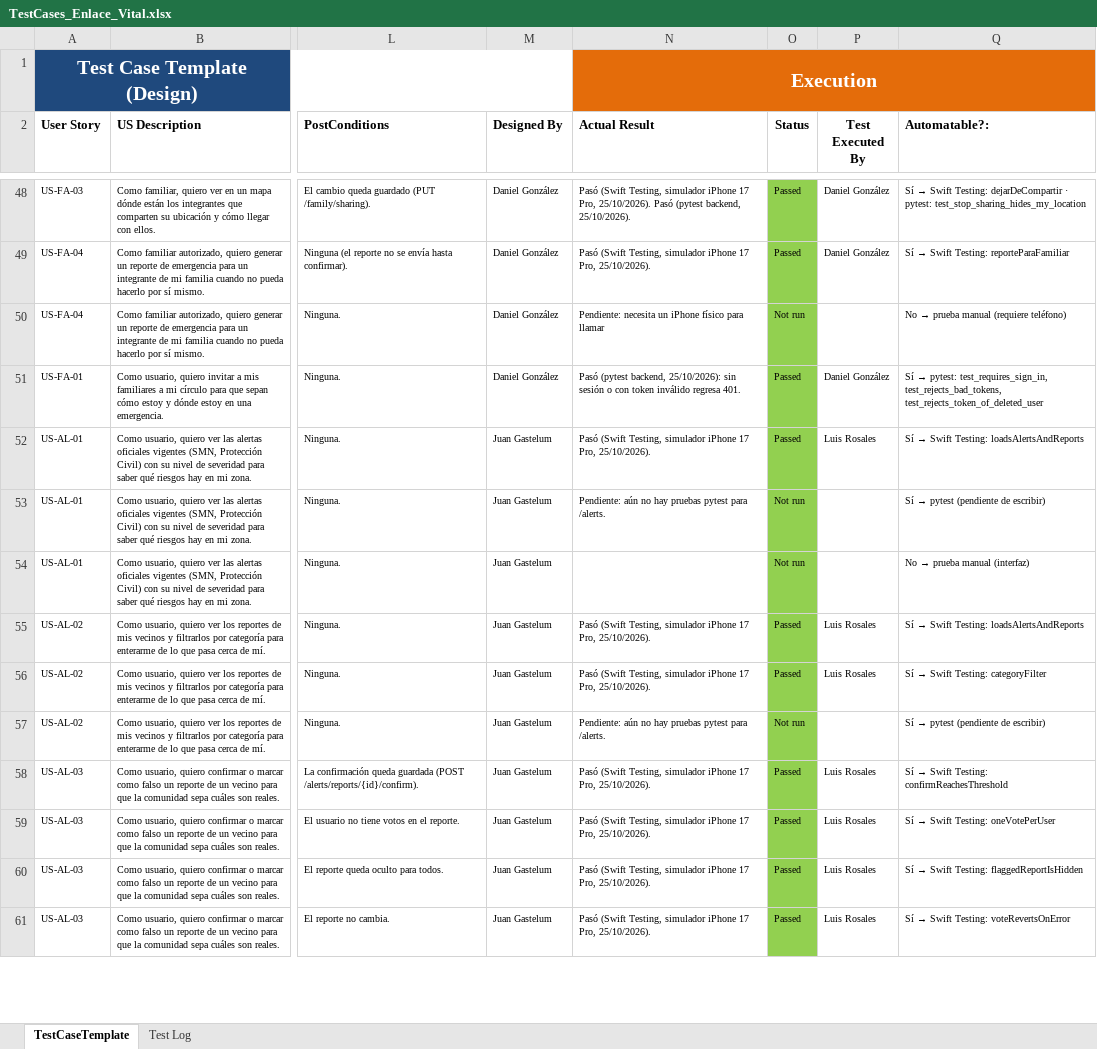
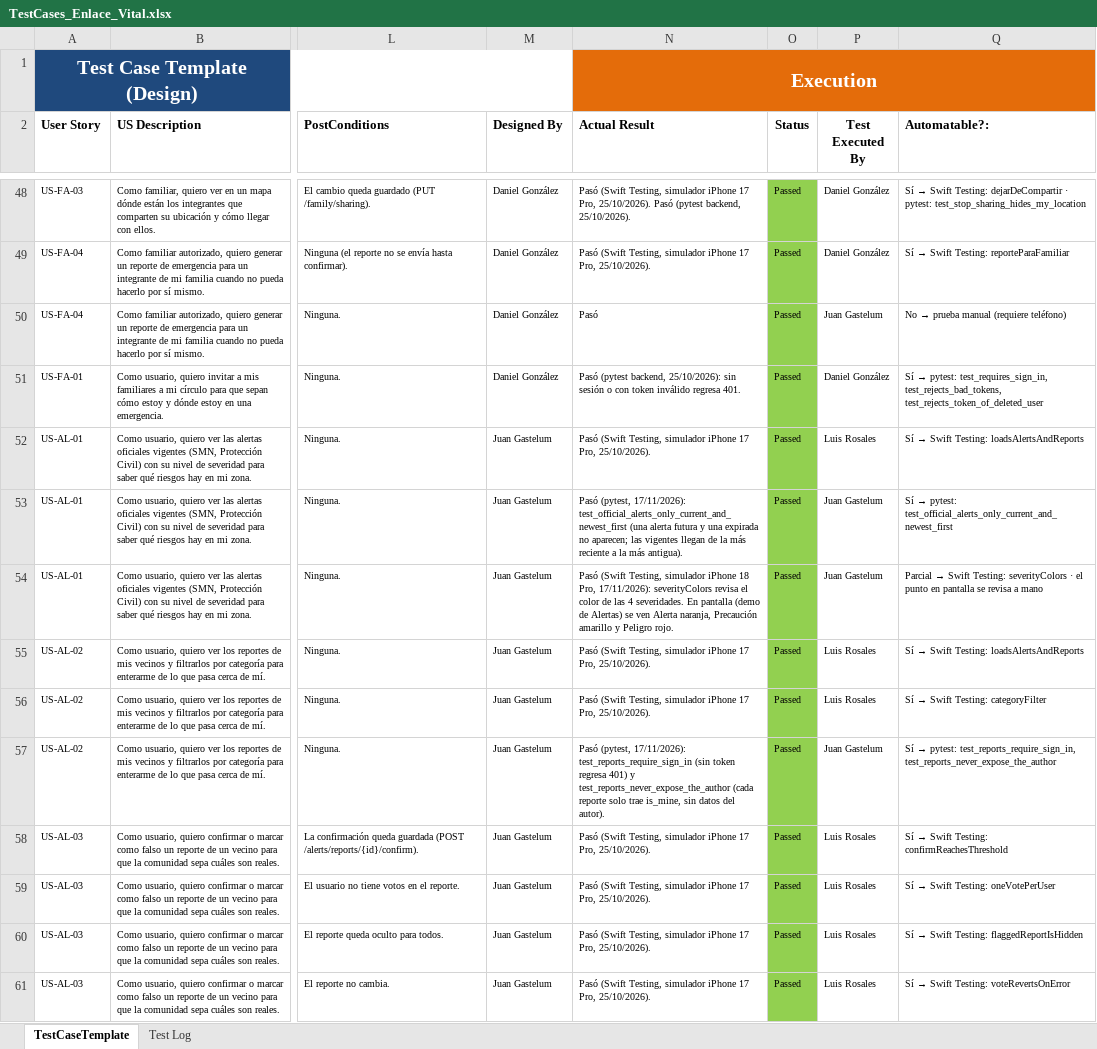
Before and after one commit to Fernando94654/Cruz-Roja-App, an Excel workbook: docs/TestCases_Enlace_Vital.xlsx, sheet TestCaseTemplate, drawn as a sheet; only a part is shown, gaps mark what is left out; values as stored, in another font and other column widths than the file's, no borders; the diff covers the shown part only; the diff names each change by its address in the sheet, - before the commit and + after, or states it on an @@ line.

Commit message:
Bitacora: todos los casos de prueba en Passed y pruebas nuevas de alertas (#104)

```diff
--- a/docs/TestCases_Enlace_Vital.xlsx (sheet TestCaseTemplate)
+++ b/docs/TestCases_Enlace_Vital.xlsx (sheet TestCaseTemplate)
-N50 (Actual Result): Pendiente: necesita un iPhone físico para llamar
+N50 (Actual Result): Pasó
-O50 (Status): Not run
+O50 (Status): Passed
-P50 (Test Executed By): (empty)
+P50 (Test Executed By): Juan Gastelum
-N53 (Actual Result): Pendiente: aún no hay pruebas pytest para /alerts.
+N53 (Actual Result): Pasó (pytest, 17/11/2026): test_official_alerts_only_current_and_newest_first (una alerta futura y una expirada no aparecen; las vigentes llegan de la más reciente a la más antigua).
-O53:O54 (Status): Not run
+O53:O54 (Status): Passed
-P53:P54 (Test Executed By): (empty)
+P53:P54 (Test Executed By): Juan Gastelum
@@ Q53 (Automatable?:): Sí → pytest (pendiente de escribir) → Sí → pytest: test_official_alerts_only_current_and_newest_first @@
-N54 (Actual Result): (empty)
+N54 (Actual Result): Pasó (Swift Testing, simulador iPhone 18 Pro, 17/11/2026): severityColors revisa el color de las 4 severidades. En pantalla (demo de Alertas) se ven Alerta naranja, Precaución amarillo y Peligro rojo.
@@ Q54 (Automatable?:): No → prueba manual (interfaz) → Parcial → Swift Testing: severityColors · el punto en pantalla se revisa a mano @@
-N57 (Actual Result): Pendiente: aún no hay pruebas pytest para /alerts.
+N57 (Actual Result): Pasó (pytest, 17/11/2026): test_reports_require_sign_in (sin token regresa 401) y test_reports_never_expose_the_author (cada reporte solo trae is_mine, sin datos del autor).
-O57 (Status): Not run
+O57 (Status): Passed
-P57 (Test Executed By): (empty)
+P57 (Test Executed By): Juan Gastelum
@@ Q57 (Automatable?:): Sí → pytest (pendiente de escribir) → Sí → pytest: test_reports_require_sign_in, test_reports_never_expose_the_author @@
```
Also changed, not shown: 74 edited cells elsewhere in this sheet, sheet Test Log, 2 other files.
